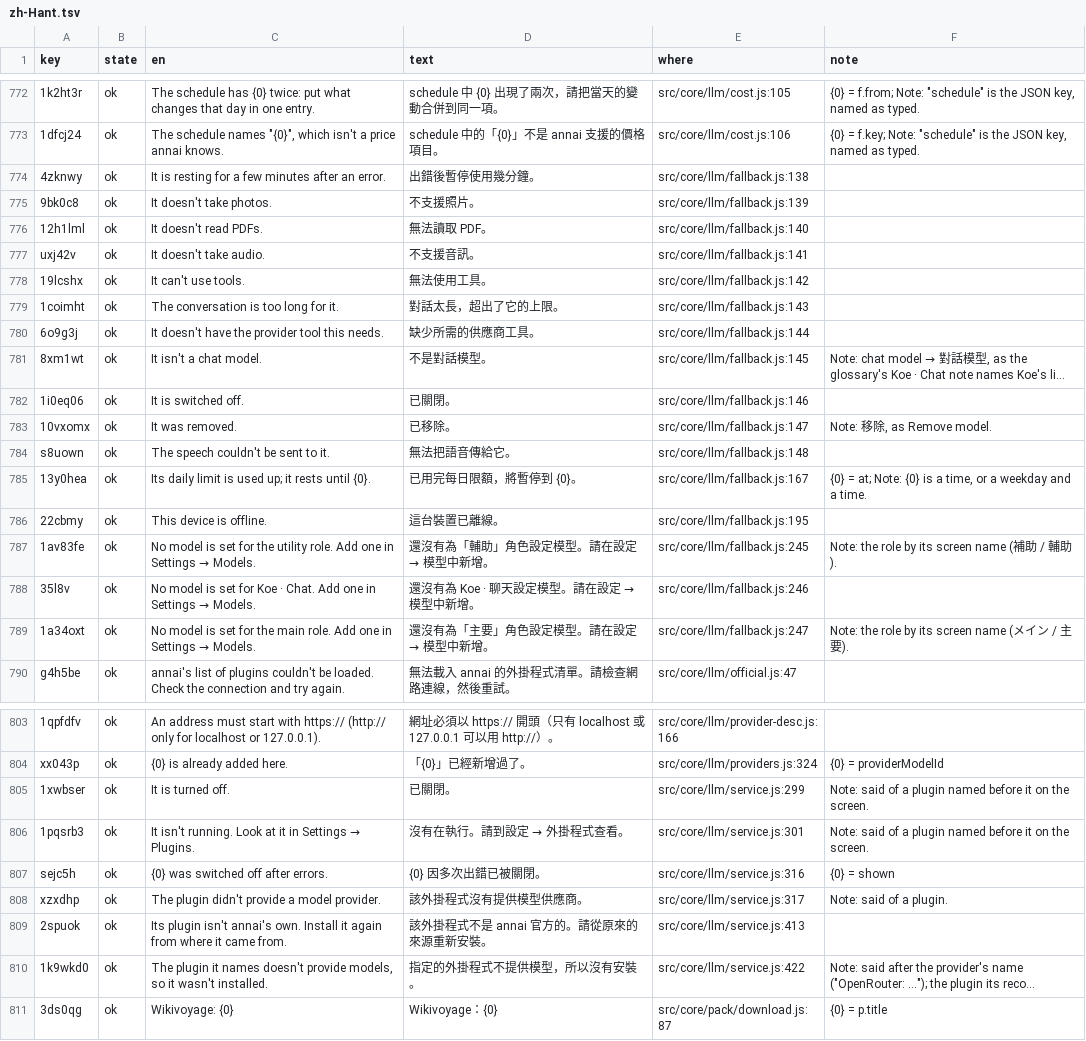
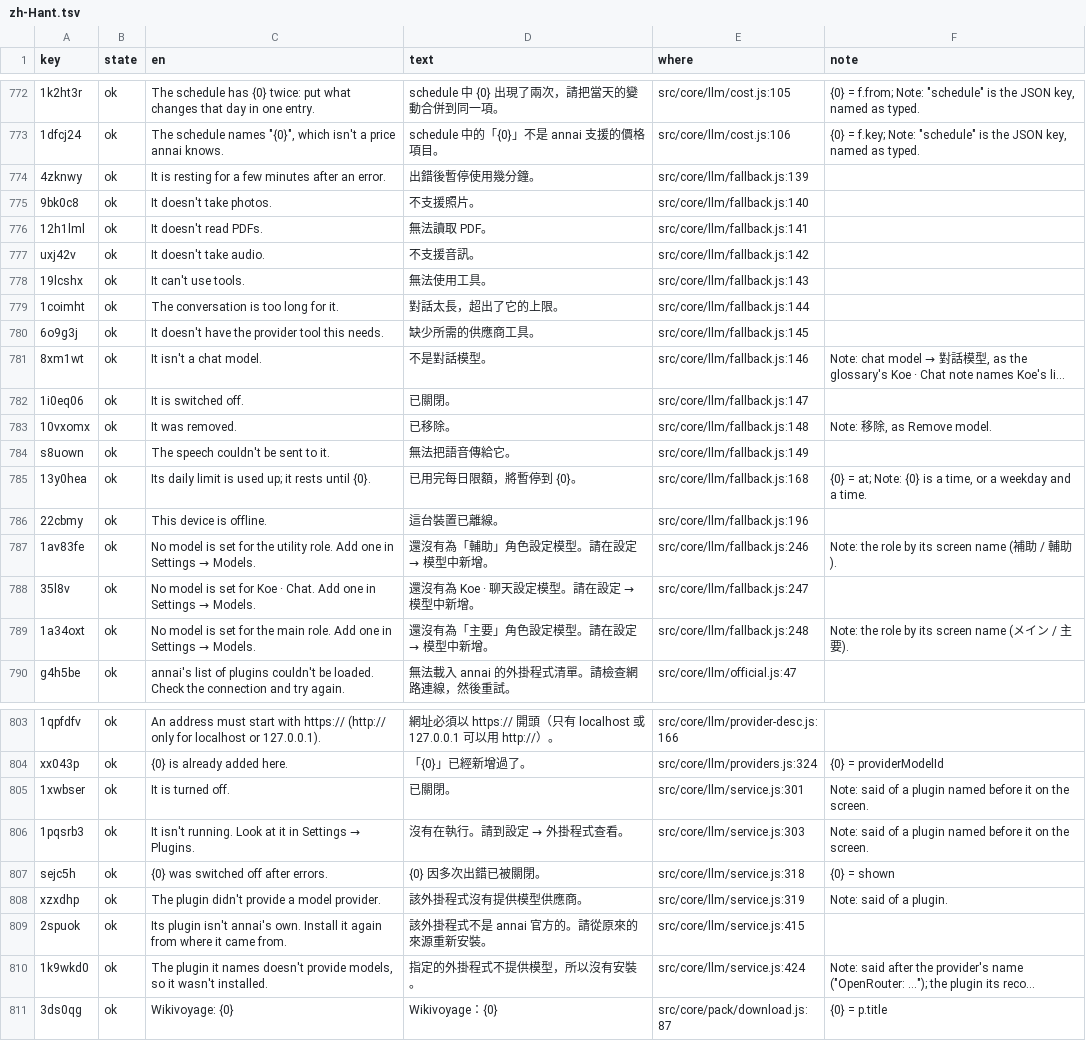
Before and after one commit to annai-guide/annai, a TSV file: l10n/zh-Hant.tsv, drawn as a sheet; only a part is shown, gaps mark what is left out; long unchanged cells end in …; the diff covers the shown part only; the diff names each change by its address in the sheet, - before the commit and + after, or states it on an @@ line.

```diff
--- a/l10n/zh-Hant.tsv
+++ b/l10n/zh-Hant.tsv
-E774 (where): src/core/llm/fallback.js:138
+E774 (where): src/core/llm/fallback.js:139
-E775 (where): src/core/llm/fallback.js:139
+E775 (where): src/core/llm/fallback.js:140
-E776 (where): src/core/llm/fallback.js:140
+E776 (where): src/core/llm/fallback.js:141
-E777 (where): src/core/llm/fallback.js:141
+E777 (where): src/core/llm/fallback.js:142
-E778 (where): src/core/llm/fallback.js:142
+E778 (where): src/core/llm/fallback.js:143
-E779 (where): src/core/llm/fallback.js:143
+E779 (where): src/core/llm/fallback.js:144
-E780 (where): src/core/llm/fallback.js:144
+E780 (where): src/core/llm/fallback.js:145
-E781 (where): src/core/llm/fallback.js:145
+E781 (where): src/core/llm/fallback.js:146
-E782 (where): src/core/llm/fallback.js:146
+E782 (where): src/core/llm/fallback.js:147
-E783 (where): src/core/llm/fallback.js:147
+E783 (where): src/core/llm/fallback.js:148
-E784 (where): src/core/llm/fallback.js:148
+E784 (where): src/core/llm/fallback.js:149
-E785 (where): src/core/llm/fallback.js:167
+E785 (where): src/core/llm/fallback.js:168
-E786 (where): src/core/llm/fallback.js:195
+E786 (where): src/core/llm/fallback.js:196
-E787 (where): src/core/llm/fallback.js:245
+E787 (where): src/core/llm/fallback.js:246
-E788 (where): src/core/llm/fallback.js:246
+E788 (where): src/core/llm/fallback.js:247
-E789 (where): src/core/llm/fallback.js:247
+E789 (where): src/core/llm/fallback.js:248
-E805 (where): src/core/llm/service.js:299
+E805 (where): src/core/llm/service.js:301
-E806 (where): src/core/llm/service.js:301
+E806 (where): src/core/llm/service.js:303
-E807 (where): src/core/llm/service.js:316
+E807 (where): src/core/llm/service.js:318
-E808 (where): src/core/llm/service.js:317
+E808 (where): src/core/llm/service.js:319
-E809 (where): src/core/llm/service.js:413
+E809 (where): src/core/llm/service.js:415
-E810 (where): src/core/llm/service.js:422
+E810 (where): src/core/llm/service.js:424
```
Also changed, not shown: 53 edited cells elsewhere in this file, l10n/ja.tsv, l10n/zh-Hans.tsv, 3 other files.
